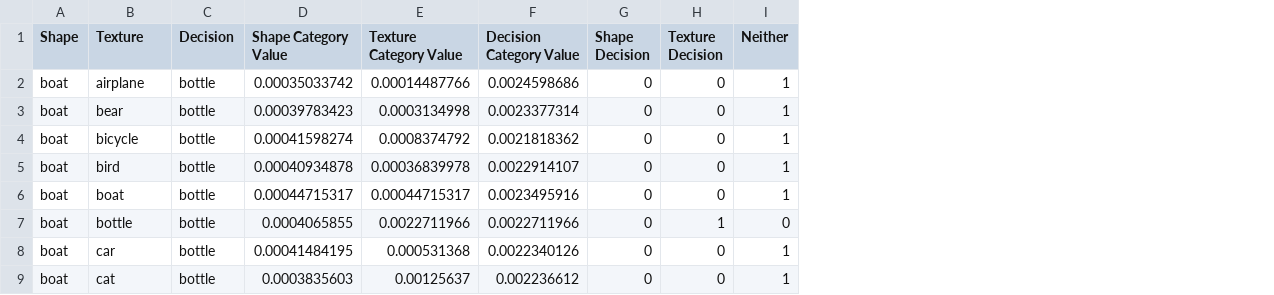
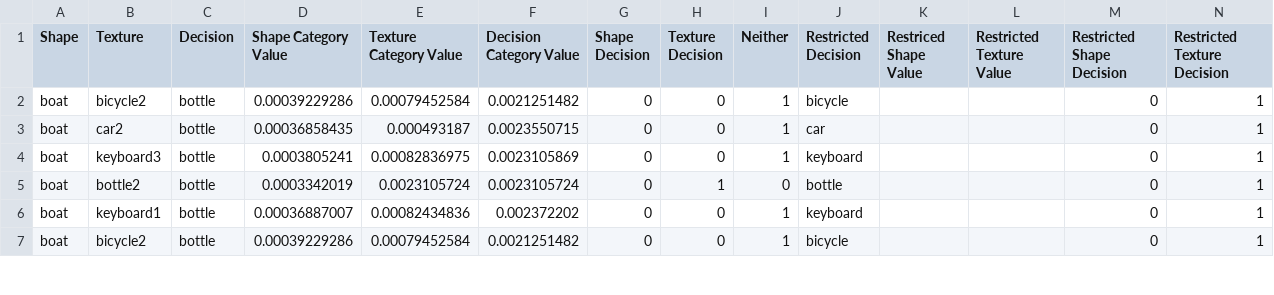
Before and after one commit to alexatartaglini/developmental-shape-bias, a CSV file: results/resnet50/boat.csv, drawn as a sheet; only a part is shown; removed rows and columns are numbered as before the commit, all else as after; the diff covers the shown part only; the diff names each change by its address in the sheet, - before the commit and + after, or states it on an @@ line.

```diff
--- a/results/resnet50/boat.csv
+++ b/results/resnet50/boat.csv
+column J (Restricted Decision), rows 2-7: bicycle | car | keyboard | bottle | keyboard | bicycle
+column K (Restriced Shape Value), empty
+column L (Restricted Texture Value), empty
+column M (Restricted Shape Decision), rows 2-7: all 0
+column N (Restricted Texture Decision), rows 2-7: all 1
-row 2: boat | airplane | bottle | 0.00035033742 | 0.00014487766 | 0.0024598686 | 0 | 0 | 1
-row 3: boat | bear | bottle | 0.00039783423 | 0.0003134998 | 0.0023377314 | 0 | 0 | 1
-B2 (Texture): bicycle
+B2 (Texture): bicycle2
-D2 (Shape Category Value): 0.00041598274
+D2 (Shape Category Value): 0.00039229286
-E2 (Texture Category Value): 0.0008374792
+E2 (Texture Category Value): 0.00079452584
-F2 (Decision Category Value): 0.0021818362
+F2 (Decision Category Value): 0.0021251482
-B3 (Texture): bird
+B3 (Texture): car2
-D3 (Shape Category Value): 0.00040934878
+D3 (Shape Category Value): 0.00036858435
-E3 (Texture Category Value): 0.00036839978
+E3 (Texture Category Value): 0.000493187
-F3 (Decision Category Value): 0.0022914107
+F3 (Decision Category Value): 0.0023550715
-B4 (Texture): boat
+B4 (Texture): keyboard3
-D4 (Shape Category Value): 0.00044715317
+D4 (Shape Category Value): 0.0003805241
-E4 (Texture Category Value): 0.00044715317
+E4 (Texture Category Value): 0.00082836975
-F4 (Decision Category Value): 0.0023495916
+F4 (Decision Category Value): 0.0023105869
-B5 (Texture): bottle
+B5 (Texture): bottle2
-D5 (Shape Category Value): 0.0004065855
+D5 (Shape Category Value): 0.0003342019
-E5 (Texture Category Value): 0.0022711966
+E5 (Texture Category Value): 0.0023105724
-F5 (Decision Category Value): 0.0022711966
+F5 (Decision Category Value): 0.0023105724
-B6 (Texture): car
+B6 (Texture): keyboard1
-D6 (Shape Category Value): 0.00041484195
+D6 (Shape Category Value): 0.00036887007
-E6 (Texture Category Value): 0.000531368
+E6 (Texture Category Value): 0.00082434836
-F6 (Decision Category Value): 0.0022340126
+F6 (Decision Category Value): 0.002372202
-B7 (Texture): cat
+B7 (Texture): bicycle2
-D7 (Shape Category Value): 0.0003835603
+D7 (Shape Category Value): 0.00039229286
-E7 (Texture Category Value): 0.00125637
+E7 (Texture Category Value): 0.00079452584
-F7 (Decision Category Value): 0.002236612
+F7 (Decision Category Value): 0.0021251482
```
Also changed, not shown: 4 added rows and 32 edited cells elsewhere in this file, results/resnet50/airplane.csv, results/resnet50/bicycle.csv, 35 other files.
